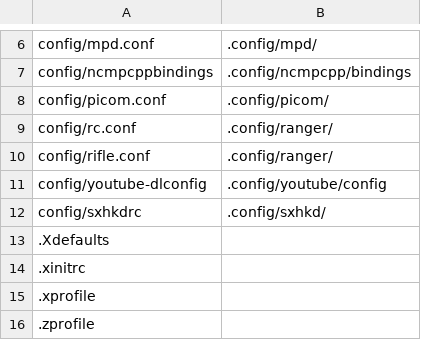
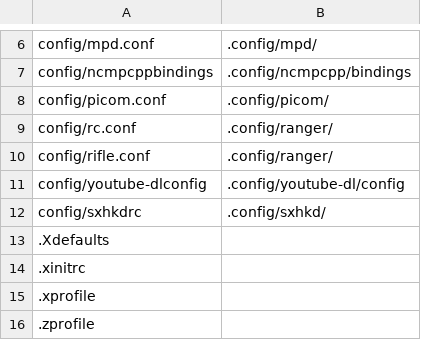
Before and after one commit to qlrs/arch, a CSV file: scripts/configlocations.csv, drawn as a sheet; only a part is shown, gaps mark what is left out.

Commit message:
fixed youtube-dl config location

```diff
--- a/scripts/configlocations.csv
+++ b/scripts/configlocations.csv
@@ -10,3 +10,3 @@ config/rc.conf,.config/ranger/
 config/rifle.conf,.config/ranger/
-config/youtube-dlconfig,.config/youtube/config
+config/youtube-dlconfig,.config/youtube-dl/config
 config/sxhkdrc,.config/sxhkd/
```
